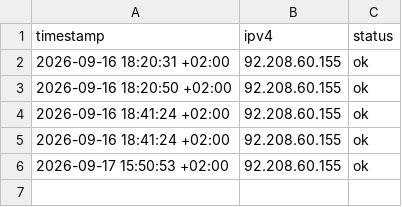
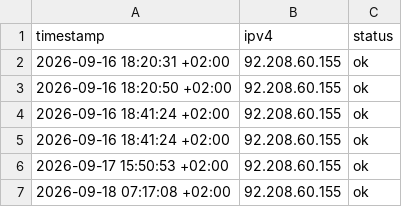
Before and after one commit to jinchiluis/brandmonitor, a CSV file: tools/ip-history.csv, drawn as a sheet.

```diff
--- a/tools/ip-history.csv
+++ b/tools/ip-history.csv
@@ -6 +6,2 @@
 "2026-09-17 15:50:53 +02:00","92.208.60.155","ok"
+"2026-09-18 07:17:08 +02:00","92.208.60.155","ok"
```
Also changed, not shown: 1 other file.
